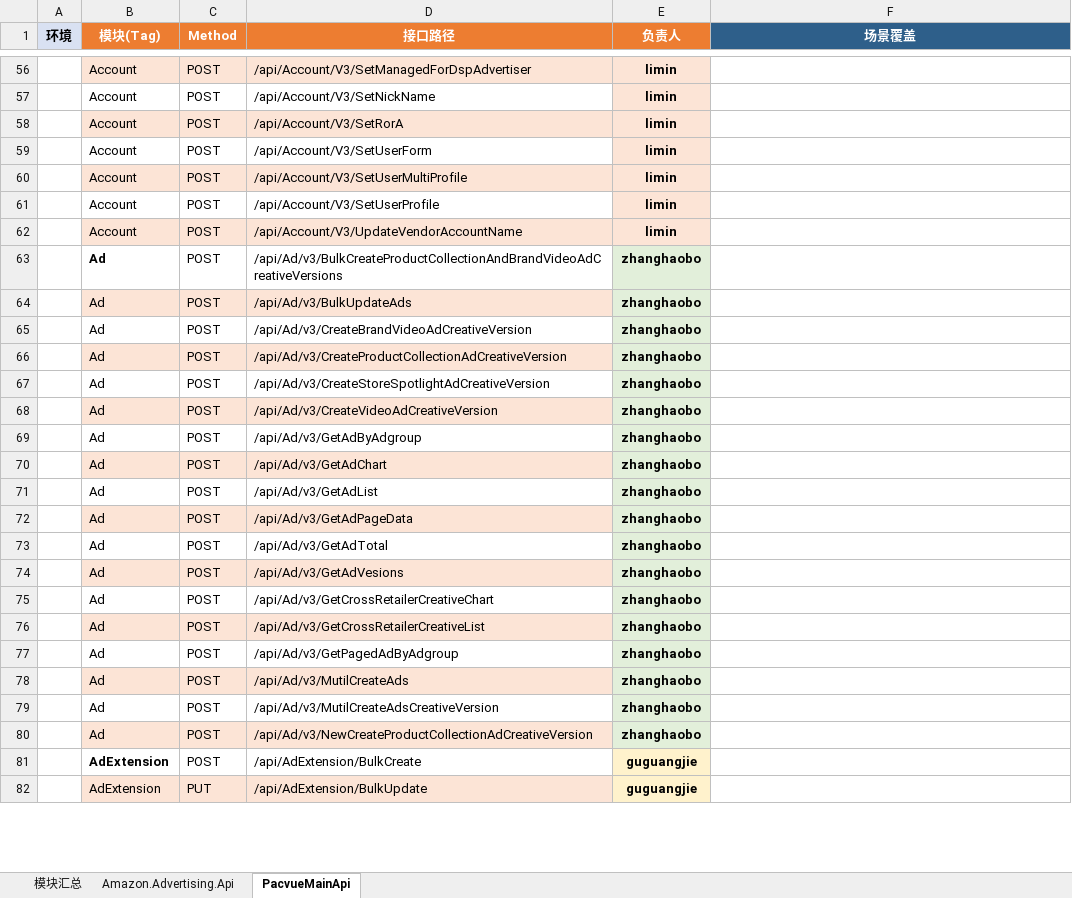
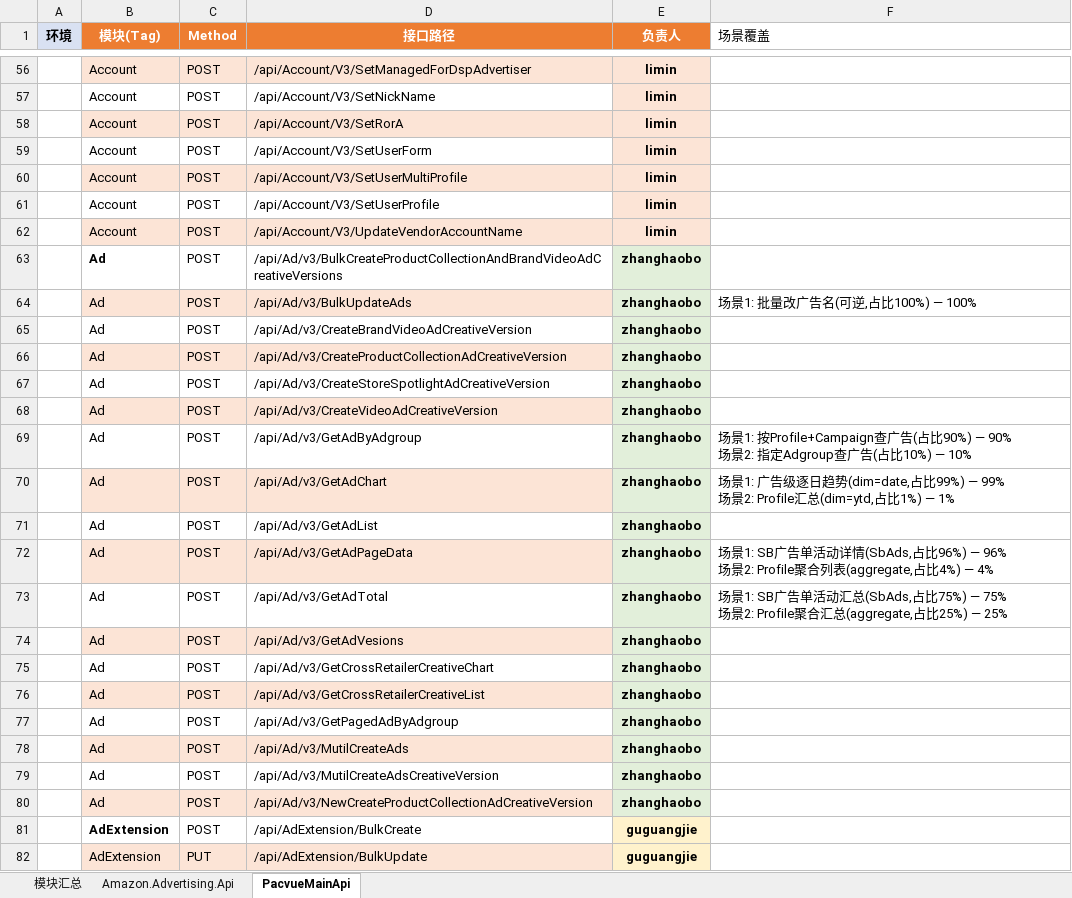
Before and after one commit to guguangjie-pacvue/ai_api, an Excel workbook: single-api/swagger_modules.xlsx, sheet PacvueMainApi, drawn as a sheet; only a part is shown, gaps mark what is left out; values as stored, in another font and other column widths than the file's, no borders; ↵ is a line break in a cell; the diff covers the shown part only; the diff names each change by its address in the sheet, - before the commit and + after, or states it on an @@ line.

```diff
--- a/single-api/swagger_modules.xlsx (sheet PacvueMainApi)
+++ b/single-api/swagger_modules.xlsx (sheet PacvueMainApi)
@@ F1 fill: #2E5F8A → none, bold: on → off, text colour: #FFFFFF → black, alignment: center → left @@
-F64 (场景覆盖): (empty)
+F64 (场景覆盖): 场景1: 批量改广告名(可逆,占比100%) — 100%
-F69 (场景覆盖): (empty)
+F69 (场景覆盖): 场景1: 按Profile+Campaign查广告(占比90%) — 90% ↵ 场景2: 指定Adgroup查广告(占比10%) — 10%
-F70 (场景覆盖): (empty)
+F70 (场景覆盖): 场景1: 广告级逐日趋势(dim=date,占比99%) — 99% ↵ 场景2: Profile汇总(dim=ytd,占比1%) — 1%
-F72 (场景覆盖): (empty)
+F72 (场景覆盖): 场景1: SB广告单活动详情(SbAds,占比96%) — 96% ↵ 场景2: Profile聚合列表(aggregate,占比4%) — 4%
-F73 (场景覆盖): (empty)
+F73 (场景覆盖): 场景1: SB广告单活动汇总(SbAds,占比75%) — 75% ↵ 场景2: Profile聚合汇总(aggregate,占比25%) — 25%
```
Also changed, not shown: 151 edited cells and merged cells elsewhere in this sheet, sheet 模块汇总, sheet Amazon.Advertising.Api, 26 other files.
